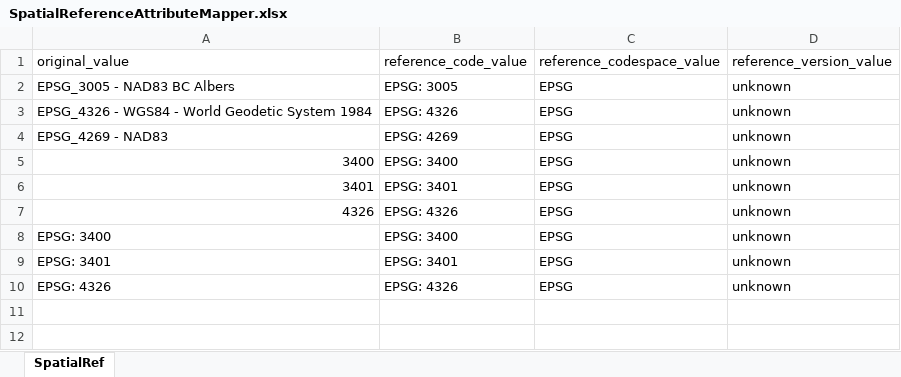
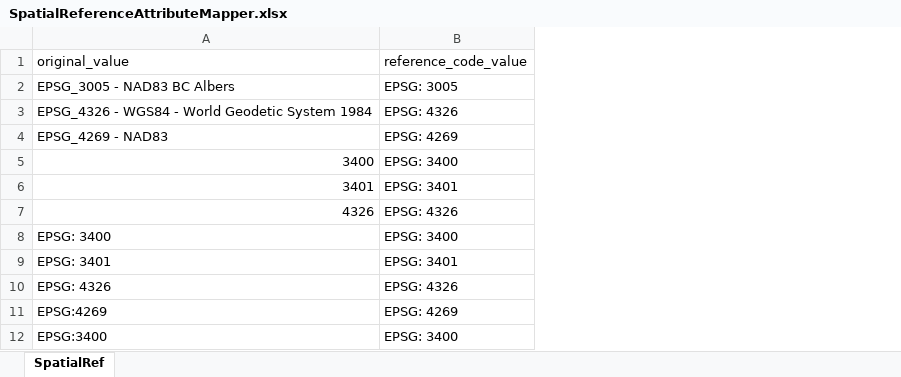
Before and after one commit to federal-geospatial-platform/fgp-metadata-proxy, an Excel workbook: FME_fmw_files/LOOKUP_TABLES/SpatialReferenceAttributeMapper.xlsx, sheet SpatialRef, drawn as a sheet; values as stored, in another font and other column widths than the file's, no borders; removed rows and columns are numbered as before the commit, all else as after; the diff names each change by its address in the sheet, - before the commit and + after, or states it on an @@ line.

Commit message:
Optimization Updates - Attribute Mapper

```diff
--- a/FME_fmw_files/LOOKUP_TABLES/SpatialReferenceAttributeMapper.xlsx (sheet SpatialRef)
+++ b/FME_fmw_files/LOOKUP_TABLES/SpatialReferenceAttributeMapper.xlsx (sheet SpatialRef)
-column C (reference_codespace_value), rows 2-10: all EPSG
-column D (reference_version_value), rows 2-10: all unknown
+row 11: EPSG:4269 | EPSG: 4269
+row 12: EPSG:3400 | EPSG: 3400
```
Also changed, not shown: FME_fmw_files/LOOKUP_TABLES/FormatAttributeMapper.xlsx, 23 other files.
